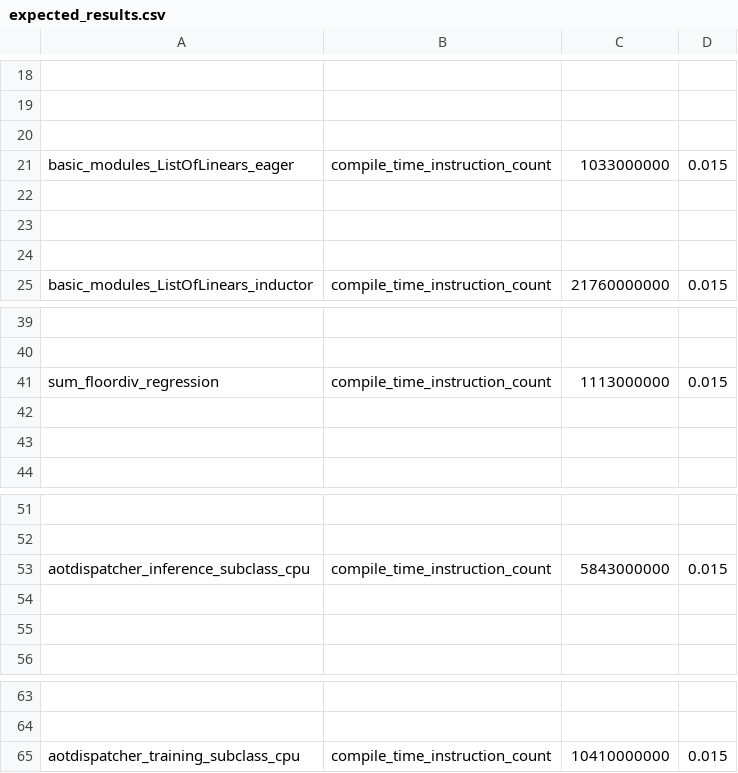
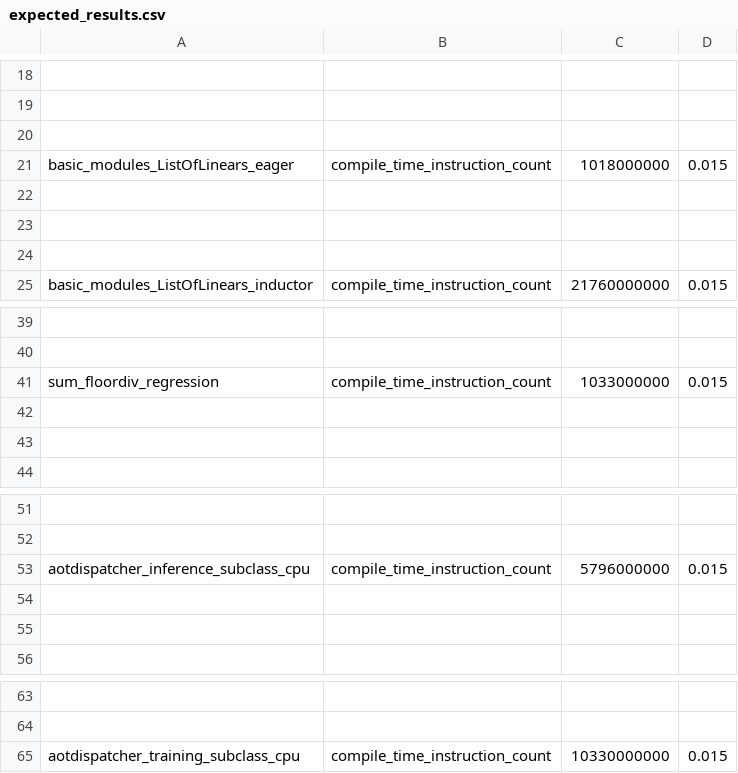
Before and after one commit to AaronWang04/pytorch, a CSV file: benchmarks/dynamo/pr_time_benchmarks/expected_results.csv, drawn as a sheet; only a part is shown, gaps mark what is left out; the diff names each change by its address in the sheet, - before the commit and + after, or states it on an @@ line.

Commit message:
dynamo tracing perf: don't unnecessarily call getframeinfo on the hot path: 47.26 -> 37.66 (#143066)
See #143056 for overall docs.

This PR: Stop using `getframeinfo()` when we only care about the function name
and throw the rest away.

Pull Request resolved: https://github.com/pytorch/pytorch/pull/143066
Approved by: https://github.com/jansel

```diff
--- a/benchmarks/dynamo/pr_time_benchmarks/expected_results.csv
+++ b/benchmarks/dynamo/pr_time_benchmarks/expected_results.csv
-C21: 1033000000
+C21: 1018000000
-C41: 1113000000
+C41: 1033000000
-C53: 5843000000
+C53: 5796000000
-C65: 10410000000
+C65: 10330000000
```
Also changed, not shown: 1 other file.
